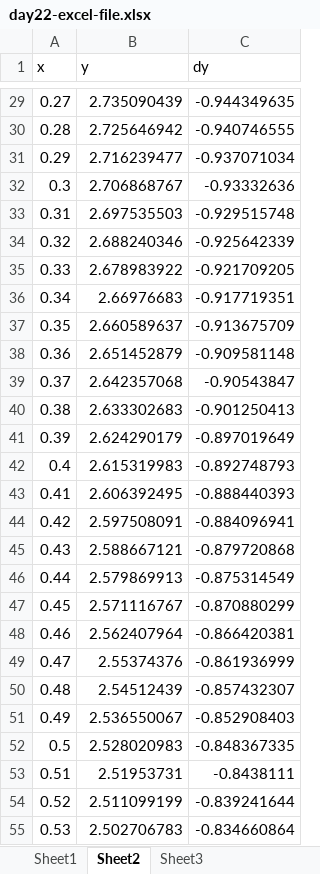
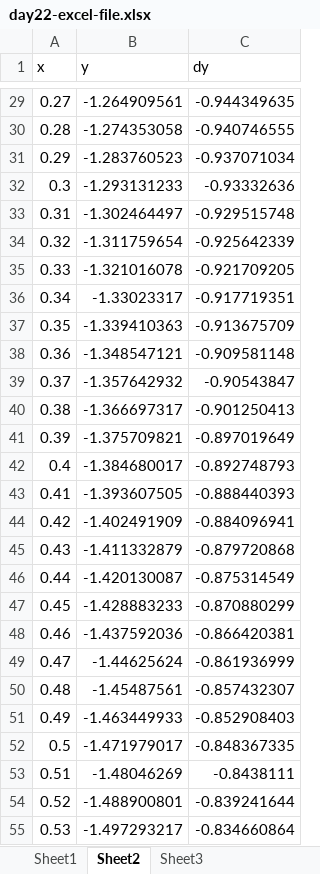
Before and after one commit to ehremington/390-2025-fall, an Excel workbook: develop/day22-excel-file.xlsx, sheet Sheet2, drawn as a sheet; only a part is shown, gaps mark what is left out; values as stored, in another font and other column widths than the file's, no borders; charts and pictures not drawn; the diff covers the shown part only; the diff names each change by its address in the sheet, - before the commit and + after, or states it on an @@ line.

```diff
--- a/develop/day22-excel-file.xlsx (sheet Sheet2)
+++ b/develop/day22-excel-file.xlsx (sheet Sheet2)
-B29 (y): 2.735090439
+B29 (y): -1.264909561
-B30 (y): 2.725646942
+B30 (y): -1.274353058
-B31 (y): 2.716239477
+B31 (y): -1.283760523
-B32 (y): 2.706868767
+B32 (y): -1.293131233
-B33 (y): 2.697535503
+B33 (y): -1.302464497
-B34 (y): 2.688240346
+B34 (y): -1.311759654
-B35 (y): 2.678983922
+B35 (y): -1.321016078
-B36 (y): 2.66976683
+B36 (y): -1.33023317
-B37 (y): 2.660589637
+B37 (y): -1.339410363
-B38 (y): 2.651452879
+B38 (y): -1.348547121
-B39 (y): 2.642357068
+B39 (y): -1.357642932
-B40 (y): 2.633302683
+B40 (y): -1.366697317
-B41 (y): 2.624290179
+B41 (y): -1.375709821
-B42 (y): 2.615319983
+B42 (y): -1.384680017
-B43 (y): 2.606392495
+B43 (y): -1.393607505
-B44 (y): 2.597508091
+B44 (y): -1.402491909
-B45 (y): 2.588667121
+B45 (y): -1.411332879
-B46 (y): 2.579869913
+B46 (y): -1.420130087
-B47 (y): 2.571116767
+B47 (y): -1.428883233
-B48 (y): 2.562407964
+B48 (y): -1.437592036
-B49 (y): 2.55374376
+B49 (y): -1.44625624
-B50 (y): 2.54512439
+B50 (y): -1.45487561
-B51 (y): 2.536550067
+B51 (y): -1.463449933
-B52 (y): 2.528020983
+B52 (y): -1.471979017
-B53 (y): 2.51953731
+B53 (y): -1.48046269
-B54 (y): 2.511099199
+B54 (y): -1.488900801
-B55 (y): 2.502706783
+B55 (y): -1.497293217
```
Also changed, not shown: 98 edited cells elsewhere in this sheet, charts or pictures, 2 other files.
